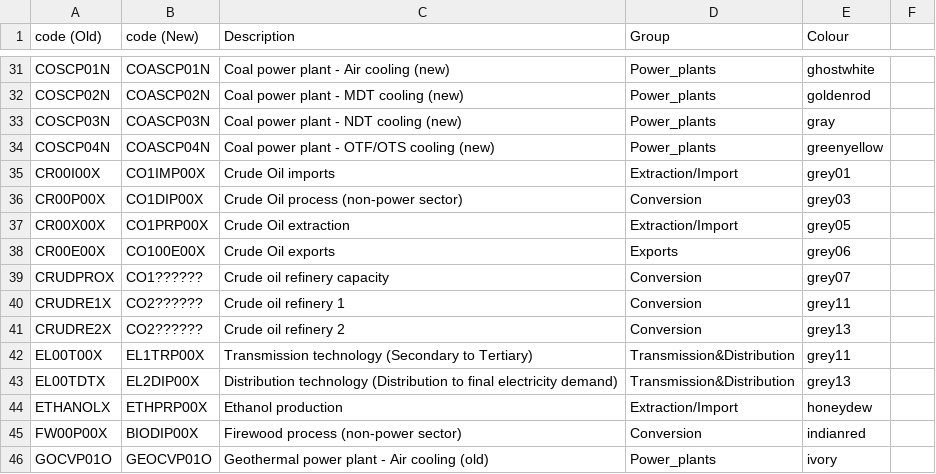
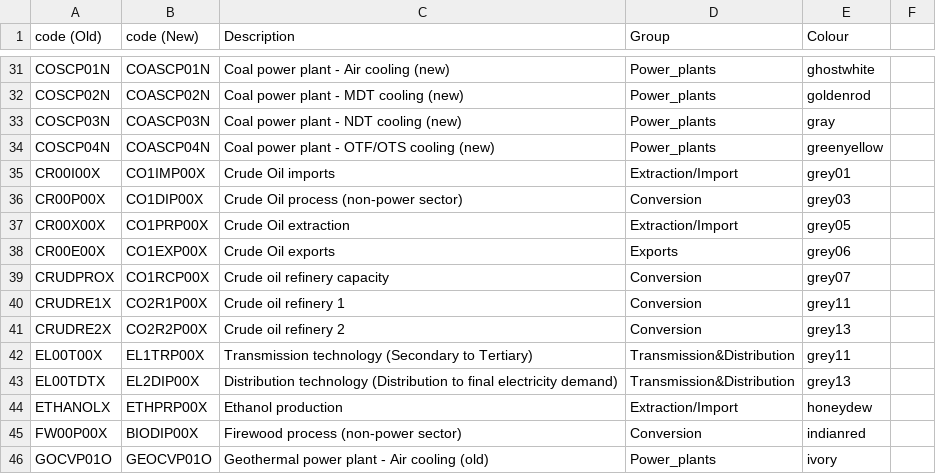
Before and after one commit to KTH-dESA/jrc_temba, a CSV file: fix_naming_convention/techcodes.csv, drawn as a sheet; only a part is shown, gaps mark what is left out.

Commit message:
Update techcodes.csv

```diff
--- a/fix_naming_convention/techcodes.csv
+++ b/fix_naming_convention/techcodes.csv
@@ -37,6 +37,6 @@ CR00P00X,CO1DIP00X,Crude Oil process (non-power sector),Conversion,grey03
 CR00X00X,CO1PRP00X,Crude Oil extraction,Extraction/Import,grey05
-CR00E00X,CO100E00X,Crude Oil exports,Exports,grey06
-CRUDPROX,CO1??????,Crude oil refinery capacity,Conversion,grey07
-CRUDRE1X,CO2??????,Crude oil refinery 1,Conversion,grey11
-CRUDRE2X,CO2??????,Crude oil refinery 2,Conversion,grey13
+CR00E00X,CO1EXP00X,Crude Oil exports,Exports,grey06
+CRUDPROX,CO1RCP00X,Crude oil refinery capacity,Conversion,grey07
+CRUDRE1X,CO2R1P00X,Crude oil refinery 1,Conversion,grey11
+CRUDRE2X,CO2R2P00X,Crude oil refinery 2,Conversion,grey13
 EL00T00X,EL1TRP00X,Transmission technology (Secondary to Tertiary),Transmission&Distribution,grey11
```
